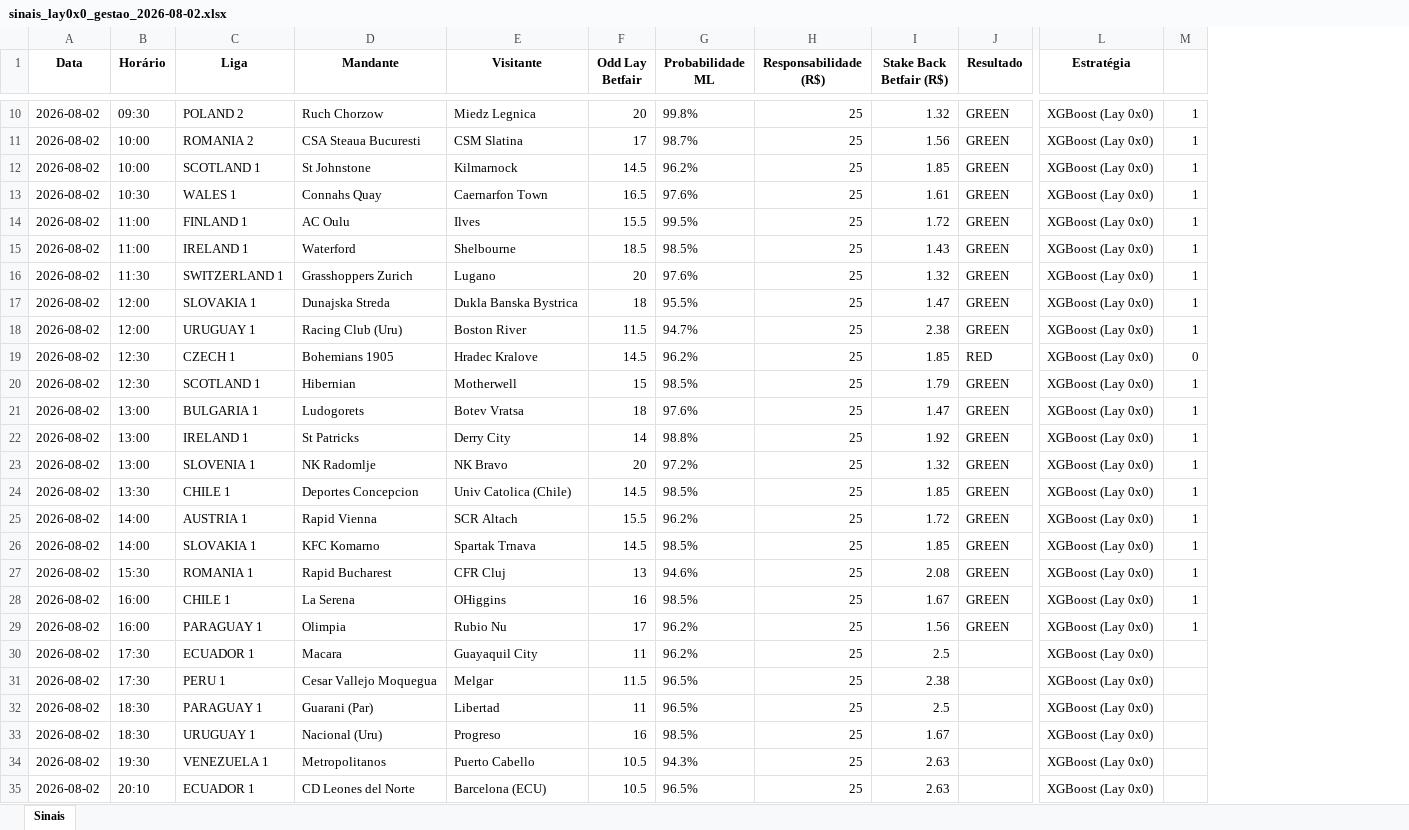
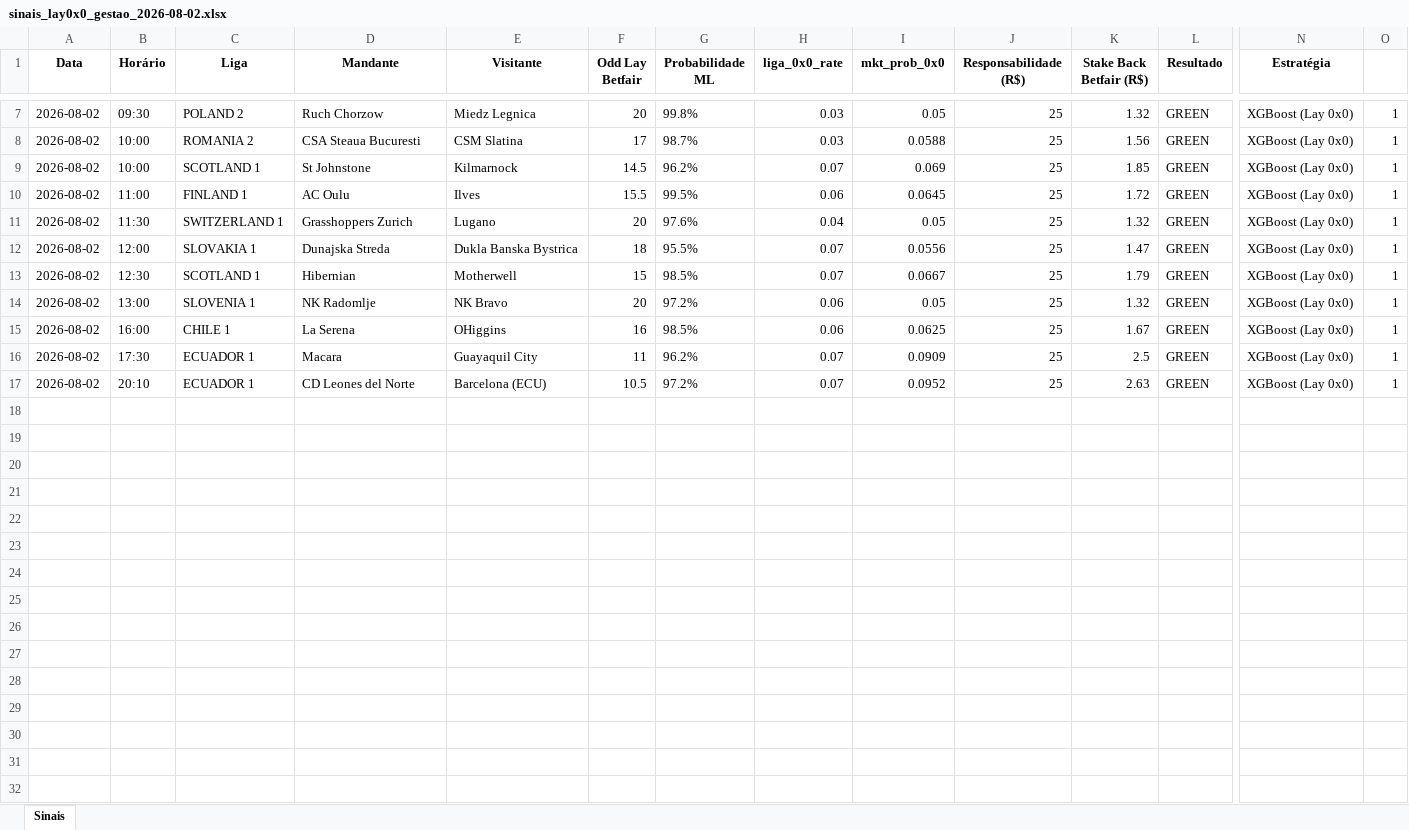
Before and after one commit to rpthiago/ARKAD_PROD, an Excel workbook: paper_traning_lay0x0/sinais_lay0x0_gestao_2026-08-02.xlsx, sheet Sinais, drawn as a sheet; only a part is shown, gaps mark what is left out; values as stored, in another font and other column widths than the file's, no borders; removed rows and columns are numbered as before the commit, all else as after; rows hold the shown columns only; the diff covers the shown part only; the diff names each change by its address in the sheet, - before the commit and + after, or states it on an @@ line.

```diff
--- a/paper_traning_lay0x0/sinais_lay0x0_gestao_2026-08-02.xlsx (sheet Sinais)
+++ b/paper_traning_lay0x0/sinais_lay0x0_gestao_2026-08-02.xlsx (sheet Sinais)
+column H (liga_0x0_rate), rows 7-17: 0.03 | 0.03 | 0.07 | 0.06 | 0.04 | 0.07 | 0.07 | 0.06 | 0.06 | 0.07 | 0.07
+column I (mkt_prob_0x0), rows 7-17: 0.05 | 0.0588 | 0.069 | 0.0645 | 0.05 | 0.0556 | 0.0667 | 0.05 | 0.0625 | 0.0909 | 0.0952
-row 13: 2026-08-02 | 10:30 | WALES 1 | Connahs Quay | Caernarfon Town | 16.5 | 97.6% | 25 | 1.61 | GREEN | XGBoost (Lay 0x0) | 1
-row 15: 2026-08-02 | 11:00 | IRELAND 1 | Waterford | Shelbourne | 18.5 | 98.5% | 25 | 1.43 | GREEN | XGBoost (Lay 0x0) | 1
-row 18: 2026-08-02 | 12:00 | URUGUAY 1 | Racing Club (Uru) | Boston River | 11.5 | 94.7% | 25 | 2.38 | GREEN | XGBoost (Lay 0x0) | 1
-row 19: 2026-08-02 | 12:30 | CZECH 1 | Bohemians 1905 | Hradec Kralove | 14.5 | 96.2% | 25 | 1.85 | RED | XGBoost (Lay 0x0) | 0
-row 21: 2026-08-02 | 13:00 | BULGARIA 1 | Ludogorets | Botev Vratsa | 18 | 97.6% | 25 | 1.47 | GREEN | XGBoost (Lay 0x0) | 1
-row 22: 2026-08-02 | 13:00 | IRELAND 1 | St Patricks | Derry City | 14 | 98.8% | 25 | 1.92 | GREEN | XGBoost (Lay 0x0) | 1
-row 24: 2026-08-02 | 13:30 | CHILE 1 | Deportes Concepcion | Univ Catolica (Chile) | 14.5 | 98.5% | 25 | 1.85 | GREEN | XGBoost (Lay 0x0) | 1
-row 25: 2026-08-02 | 14:00 | AUSTRIA 1 | Rapid Vienna | SCR Altach | 15.5 | 96.2% | 25 | 1.72 | GREEN | XGBoost (Lay 0x0) | 1
-row 26: 2026-08-02 | 14:00 | SLOVAKIA 1 | KFC Komarno | Spartak Trnava | 14.5 | 98.5% | 25 | 1.85 | GREEN | XGBoost (Lay 0x0) | 1
-row 27: 2026-08-02 | 15:30 | ROMANIA 1 | Rapid Bucharest | CFR Cluj | 13 | 94.6% | 25 | 2.08 | GREEN | XGBoost (Lay 0x0) | 1
-row 29: 2026-08-02 | 16:00 | PARAGUAY 1 | Olimpia | Rubio Nu | 17 | 96.2% | 25 | 1.56 | GREEN | XGBoost (Lay 0x0) | 1
-L16 (Resultado): (empty)
+L16 (Resultado): GREEN
-O16: (empty)
+O16: 1
-row 31: 2026-08-02 | 17:30 | PERU 1 | Cesar Vallejo Moquegua | Melgar | 11.5 | 96.5% | 25 | 2.38 |  | XGBoost (Lay 0x0)
-row 32: 2026-08-02 | 18:30 | PARAGUAY 1 | Guarani (Par) | Libertad | 11 | 96.5% | 25 | 2.5 |  | XGBoost (Lay 0x0)
-row 33: 2026-08-02 | 18:30 | URUGUAY 1 | Nacional (Uru) | Progreso | 16 | 98.5% | 25 | 1.67 |  | XGBoost (Lay 0x0)
-row 34: 2026-08-02 | 19:30 | VENEZUELA 1 | Metropolitanos | Puerto Cabello | 10.5 | 94.3% | 25 | 2.63 |  | XGBoost (Lay 0x0)
-G17 (Probabilidade ML): 96.5%
+G17 (Probabilidade ML): 97.2%
-L17 (Resultado): (empty)
+L17 (Resultado): GREEN
-O17: (empty)
+O17: 1
```
Also changed, not shown: 3 removed rows elsewhere in this sheet, formulas that keep their value, paper_traning_lay0x0/sinais_lay0x0_gestao_2026-08-01.xlsx, 5 other files.
